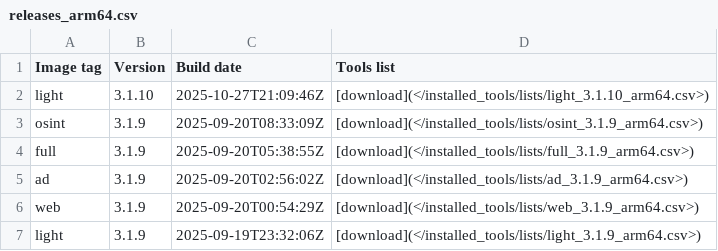
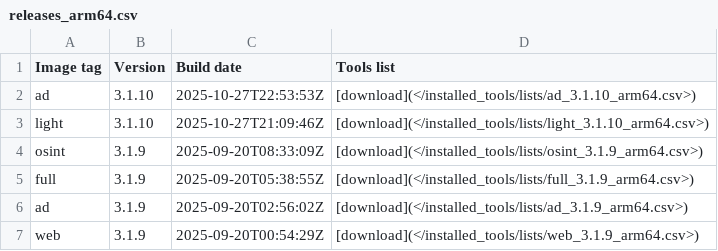
Before and after one commit to ThePorgs/Exegol-docs, a CSV file: docs/src/public/installed_tools/releases_arm64.csv, drawn as a sheet; only a part is shown; the shorter side is filled out with more unchanged rows.

```diff
--- a/docs/src/public/installed_tools/releases_arm64.csv
+++ b/docs/src/public/installed_tools/releases_arm64.csv
@@ -1,2 +1,3 @@
 Image tag,Version,Build date,Tools list
+ad,3.1.10,"2025-10-27T22:53:53Z",[download](</installed_tools/lists/ad_3.1.10_arm64.csv>)
 light,3.1.10,"2025-10-27T21:09:46Z",[download](</installed_tools/lists/light_3.1.10_arm64.csv>)
```
Also changed, not shown: 1 other file.
